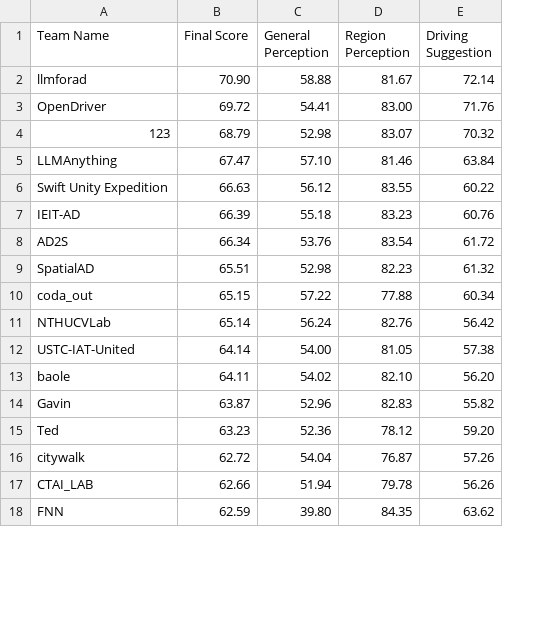
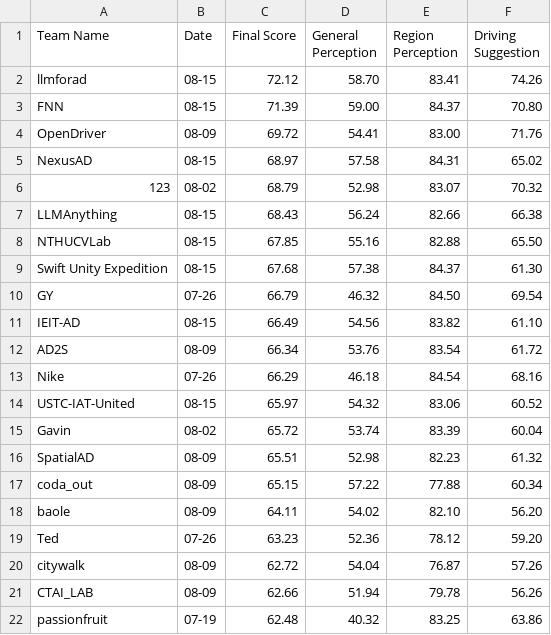
Before and after one commit to coda-dataset/coda-dataset.github.io, a CSV file: w-coda2024/track1/data/leaderboard.csv, drawn as a sheet; only a part is shown; removed rows and columns are numbered as before the commit, all else as after; the diff covers the shown part only; the diff names each change by its address in the sheet, - before the commit and + after, or states it on an @@ line.

Commit message:
update track1 leaderboard

```diff
--- a/w-coda2024/track1/data/leaderboard.csv
+++ b/w-coda2024/track1/data/leaderboard.csv
+column B (Date), row 2: 08-15; row 4: 08-09; rows 6-7: 08-02 | 08-15; row 9: 08-15; rows 11-12: 08-15 | 08-09; rows 16-21: 08-09 | 08-09 | 08-09 | 07-26 | 08-09 | 08-09
-C2 (Final Score): 70.90
+C2 (Final Score): 72.12
-D2 (General Perception): 58.88
+D2 (General Perception): 58.70
-E2 (Region Perception): 81.67
+E2 (Region Perception): 83.41
-F2 (Driving Suggestion): 72.14
+F2 (Driving Suggestion): 74.26
+row 3: FNN | 08-15 | 71.39 | 59.00 | 84.37 | 70.80
+row 5: NexusAD | 08-15 | 68.97 | 57.58 | 84.31 | 65.02
-C7 (Final Score): 67.47
+C7 (Final Score): 68.43
-D7 (General Perception): 57.10
+D7 (General Perception): 56.24
-E7 (Region Perception): 81.46
+E7 (Region Perception): 82.66
-F7 (Driving Suggestion): 63.84
+F7 (Driving Suggestion): 66.38
+row 8: NTHUCVLab | 08-15 | 67.85 | 55.16 | 82.88 | 65.50
-C9 (Final Score): 66.63
+C9 (Final Score): 67.68
-D9 (General Perception): 56.12
+D9 (General Perception): 57.38
-E9 (Region Perception): 83.55
+E9 (Region Perception): 84.37
-F9 (Driving Suggestion): 60.22
+F9 (Driving Suggestion): 61.30
+row 10: GY | 07-26 | 66.79 | 46.32 | 84.50 | 69.54
-C11 (Final Score): 66.39
+C11 (Final Score): 66.49
-D11 (General Perception): 55.18
+D11 (General Perception): 54.56
-E11 (Region Perception): 83.23
+E11 (Region Perception): 83.82
-F11 (Driving Suggestion): 60.76
+F11 (Driving Suggestion): 61.10
+row 13: Nike | 07-26 | 66.29 | 46.18 | 84.54 | 68.16
+row 14: USTC-IAT-United | 08-15 | 65.97 | 54.32 | 83.06 | 60.52
+row 15: Gavin | 08-02 | 65.72 | 53.74 | 83.39 | 60.04
-row 11: NTHUCVLab | 65.14 | 56.24 | 82.76 | 56.42
-row 12: USTC-IAT-United | 64.14 | 54.00 | 81.05 | 57.38
-row 14: Gavin | 63.87 | 52.96 | 82.83 | 55.82
-row 18: FNN | 62.59 | 39.80 | 84.35 | 63.62
+row 22: passionfruit | 07-19 | 62.48 | 40.32 | 83.25 | 63.86
```
Also changed, not shown: 8 added rows, 10 removed rows and 4 edited cells elsewhere in this file, 3 other files.
